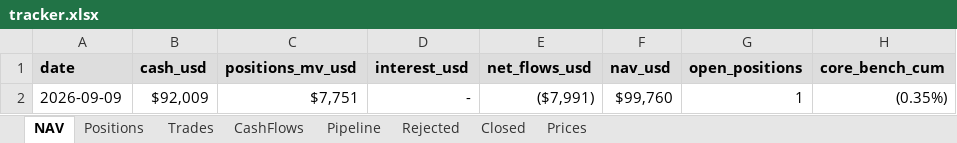
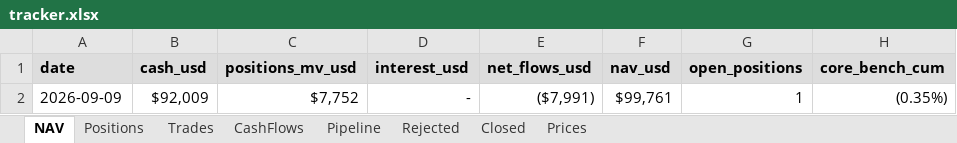
Before and after one commit to thmartinsmonteiro-netizen/hedgefund, an Excel workbook: reports/tracker.xlsx, sheet NAV, drawn as a sheet; only a part is shown; values as stored, in another font and other column widths than the file's, no borders; the diff names each change by its address in the sheet, - before the commit and + after, or states it on an @@ line.

```diff
--- a/reports/tracker.xlsx (sheet NAV)
+++ b/reports/tracker.xlsx (sheet NAV)
-C2 (positions_mv_usd): $7,751
+C2 (positions_mv_usd): $7,752
-F2 (nav_usd): $99,760
+F2 (nav_usd): $99,761
```
Also changed, not shown: sheet Positions, sheet Prices, 4 other files.
